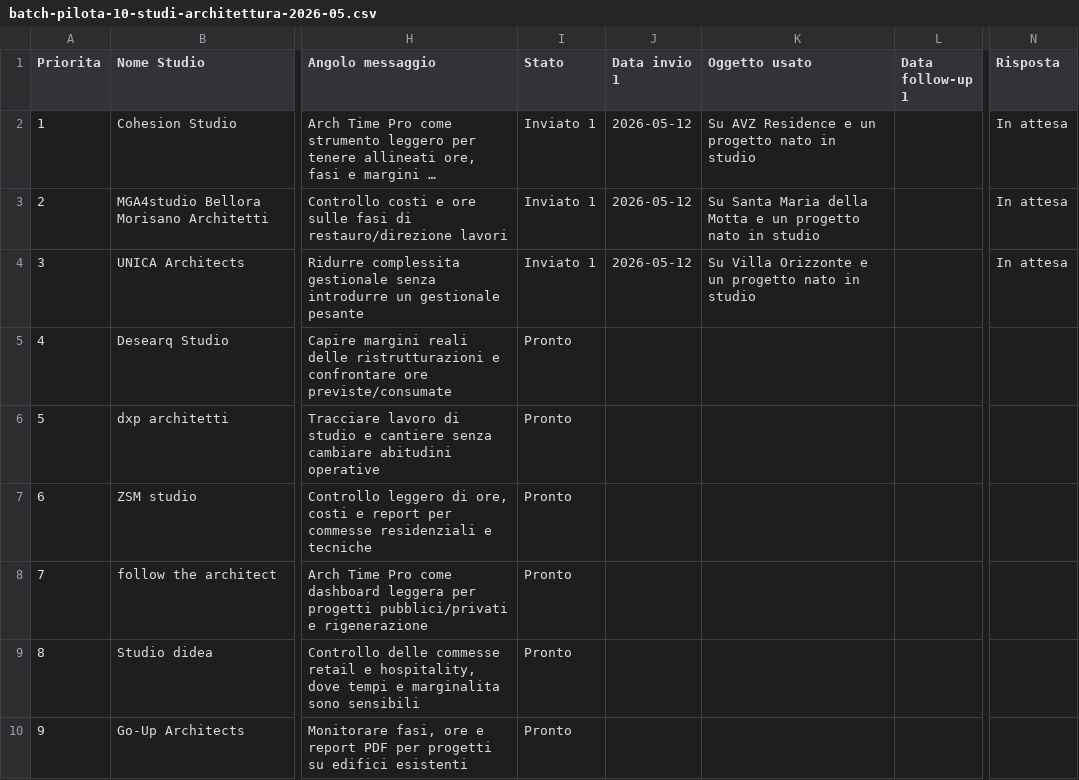
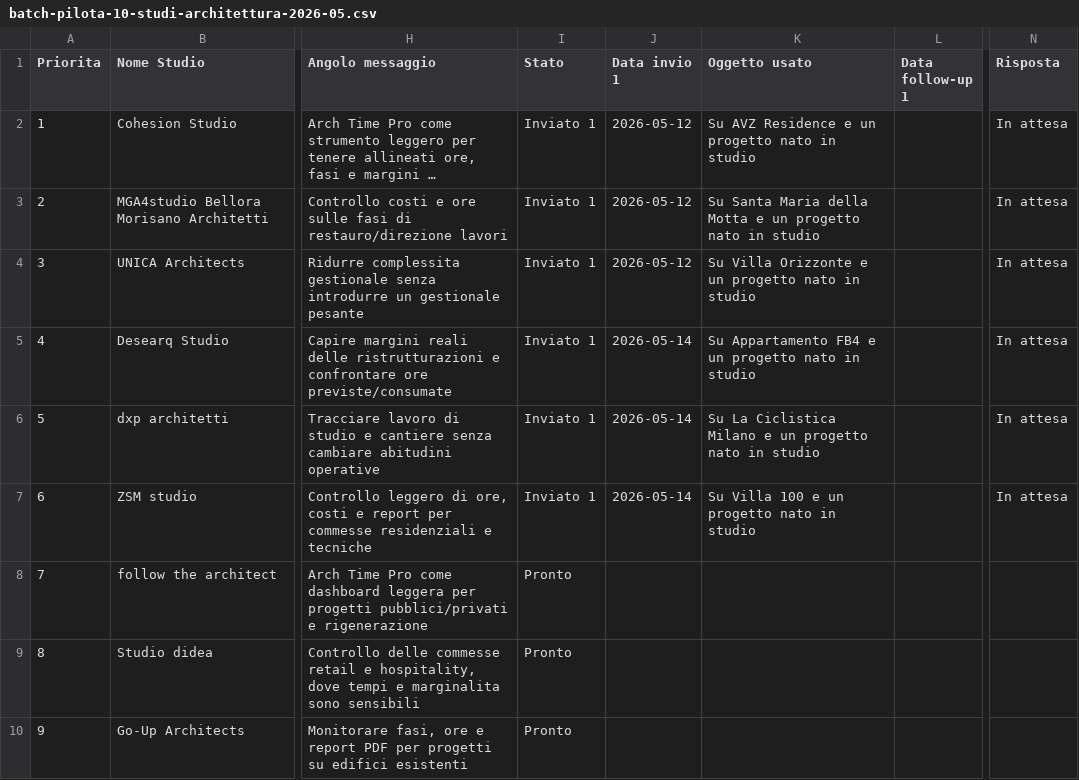
Before and after one commit to archstefanomorelli-cell/ArchTimePro, a CSV file: docs/batch-pilota-10-studi-architettura-2026-05.csv, drawn as a sheet; only a part is shown, gaps mark what is left out; long unchanged cells end in …; the diff names each change by its address in the sheet, - before the commit and + after, or states it on an @@ line.

```diff
--- a/docs/batch-pilota-10-studi-architettura-2026-05.csv
+++ b/docs/batch-pilota-10-studi-architettura-2026-05.csv
-I5:I7 (Stato): Pronto
+I5:I7 (Stato): Inviato 1
-J5:J7 (Data invio 1): (empty)
+J5:J7 (Data invio 1): 2026-05-14
-K5 (Oggetto usato): (empty)
+K5 (Oggetto usato): Su Appartamento FB4 e un progetto nato in studio
-N5:N7 (Risposta): (empty)
+N5:N7 (Risposta): In attesa
-K6 (Oggetto usato): (empty)
+K6 (Oggetto usato): Su La Ciclistica Milano e un progetto nato in studio
-K7 (Oggetto usato): (empty)
+K7 (Oggetto usato): Su Villa 100 e un progetto nato in studio
```
Also changed, not shown: 2 other files.
